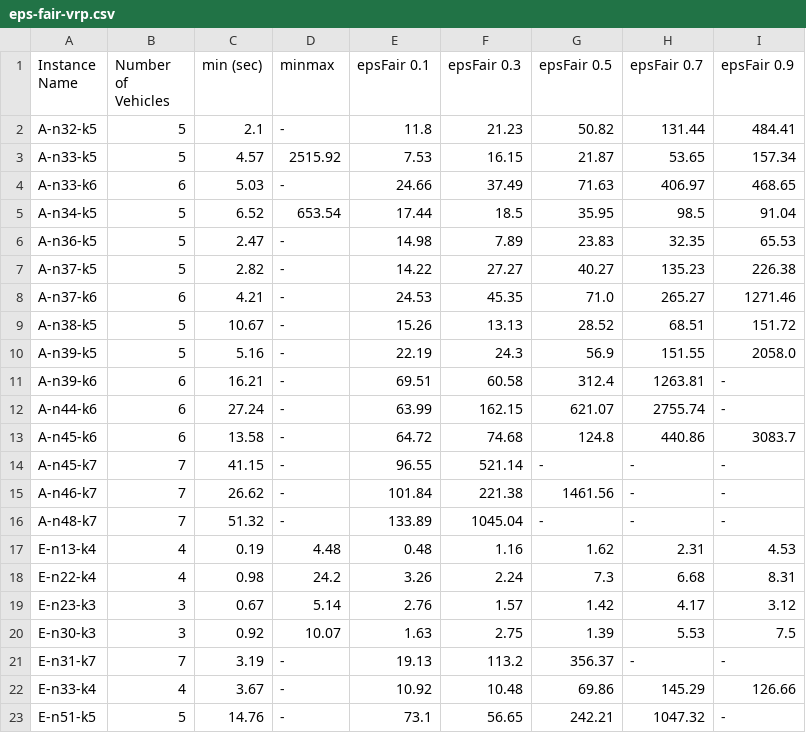
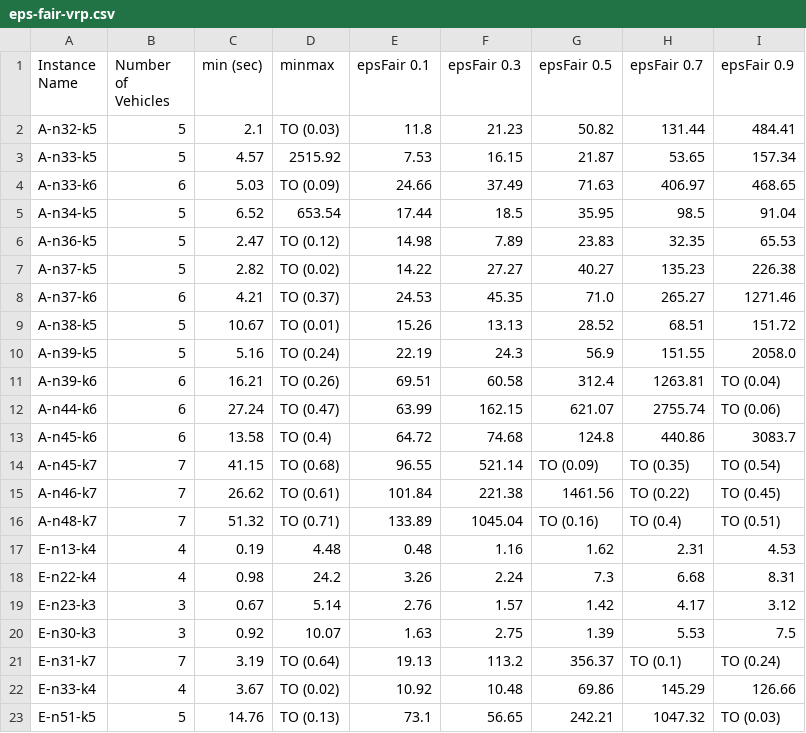
Before and after one commit to kaarthiksundar/FairMTSP, a CSV file: results/round-2/eps-fair-vrp.csv, drawn as a sheet.

```diff
--- a/results/round-2/eps-fair-vrp.csv
+++ b/results/round-2/eps-fair-vrp.csv
@@ -1,17 +1,17 @@
 Instance Name,Number of Vehicles,min (sec),minmax,epsFair 0.1,epsFair 0.3,epsFair 0.5,epsFair 0.7,epsFair 0.9
-A-n32-k5,5,2.1,-,11.8,21.23,50.82,131.44,484.41
+A-n32-k5,5,2.1,TO (0.03),11.8,21.23,50.82,131.44,484.41
 A-n33-k5,5,4.57,2515.92,7.53,16.15,21.87,53.65,157.34
-A-n33-k6,6,5.03,-,24.66,37.49,71.63,406.97,468.65
+A-n33-k6,6,5.03,TO (0.09),24.66,37.49,71.63,406.97,468.65
 A-n34-k5,5,6.52,653.54,17.44,18.5,35.95,98.5,91.04
-A-n36-k5,5,2.47,-,14.98,7.89,23.83,32.35,65.53
-A-n37-k5,5,2.82,-,14.22,27.27,40.27,135.23,226.38
-A-n37-k6,6,4.21,-,24.53,45.35,71.0,265.27,1271.46
-A-n38-k5,5,10.67,-,15.26,13.13,28.52,68.51,151.72
-A-n39-k5,5,5.16,-,22.19,24.3,56.9,151.55,2058.0
-A-n39-k6,6,16.21,-,69.51,60.58,312.4,1263.81,-
-A-n44-k6,6,27.24,-,63.99,162.15,621.07,2755.74,-
-A-n45-k6,6,13.58,-,64.72,74.68,124.8,440.86,3083.7
-A-n45-k7,7,41.15,-,96.55,521.14,-,-,-
-A-n46-k7,7,26.62,-,101.84,221.38,1461.56,-,-
-A-n48-k7,7,51.32,-,133.89,1045.04,-,-,-
+A-n36-k5,5,2.47,TO (0.12),14.98,7.89,23.83,32.35,65.53
+A-n37-k5,5,2.82,TO (0.02),14.22,27.27,40.27,135.23,226.38
+A-n37-k6,6,4.21,TO (0.37),24.53,45.35,71.0,265.27,1271.46
+A-n38-k5,5,10.67,TO (0.01),15.26,13.13,28.52,68.51,151.72
+A-n39-k5,5,5.16,TO (0.24),22.19,24.3,56.9,151.55,2058.0
+A-n39-k6,6,16.21,TO (0.26),69.51,60.58,312.4,1263.81,TO (0.04)
+A-n44-k6,6,27.24,TO (0.47),63.99,162.15,621.07,2755.74,TO (0.06)
+A-n45-k6,6,13.58,TO (0.4),64.72,74.68,124.8,440.86,3083.7
+A-n45-k7,7,41.15,TO (0.68),96.55,521.14,TO (0.09),TO (0.35),TO (0.54)
+A-n46-k7,7,26.62,TO (0.61),101.84,221.38,1461.56,TO (0.22),TO (0.45)
+A-n48-k7,7,51.32,TO (0.71),133.89,1045.04,TO (0.16),TO (0.4),TO (0.51)
 E-n13-k4,4,0.19,4.48,0.48,1.16,1.62,2.31,4.53
@@ -20,4 +20,4 @@ E-n23-k3,3,0.67,5.14,2.76,1.57,1.42,4.17,3.12
 E-n30-k3,3,0.92,10.07,1.63,2.75,1.39,5.53,7.5
-E-n31-k7,7,3.19,-,19.13,113.2,356.37,-,-
-E-n33-k4,4,3.67,-,10.92,10.48,69.86,145.29,126.66
-E-n51-k5,5,14.76,-,73.1,56.65,242.21,1047.32,-
+E-n31-k7,7,3.19,TO (0.64),19.13,113.2,356.37,TO (0.1),TO (0.24)
+E-n33-k4,4,3.67,TO (0.02),10.92,10.48,69.86,145.29,126.66
+E-n51-k5,5,14.76,TO (0.13),73.1,56.65,242.21,1047.32,TO (0.03)
```
Also changed, not shown: results/round-2/delta-fair-vrp.csv, results/round-2/minmaxFair_final.csv, 8 other files.
